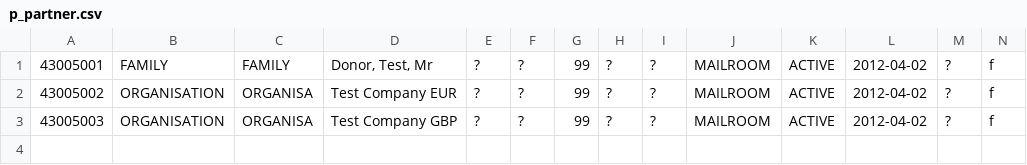
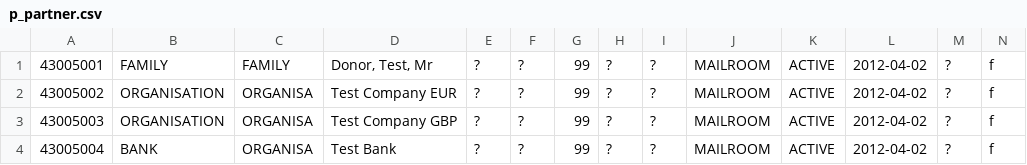
Before and after one commit to openpetra/openpetra, a CSV file: db/demodataGermany/p_partner.csv, drawn as a sheet; only a part is shown; rows hold the shown columns only; the diff names each change by its address in the sheet, - before the commit and + after, or states it on an @@ line.

Commit message:
simple base database: add a sample bank and banking details for the donor partner. fix a problem with sqlite, which was not updating the last partner key. support for sqlite to increase the sequence in resetDatabase

```diff
--- a/db/demodataGermany/p_partner.csv
+++ b/db/demodataGermany/p_partner.csv
+row 4: 43005004 | BANK | ORGANISA | Test Bank | ? | ? | 99 | ? | ? | MAILROOM | ACTIVE | 2012-04-02 | ? | f
```
Also changed, not shown: db/demodataGermany/p_partner_location.csv, 5 other files.
